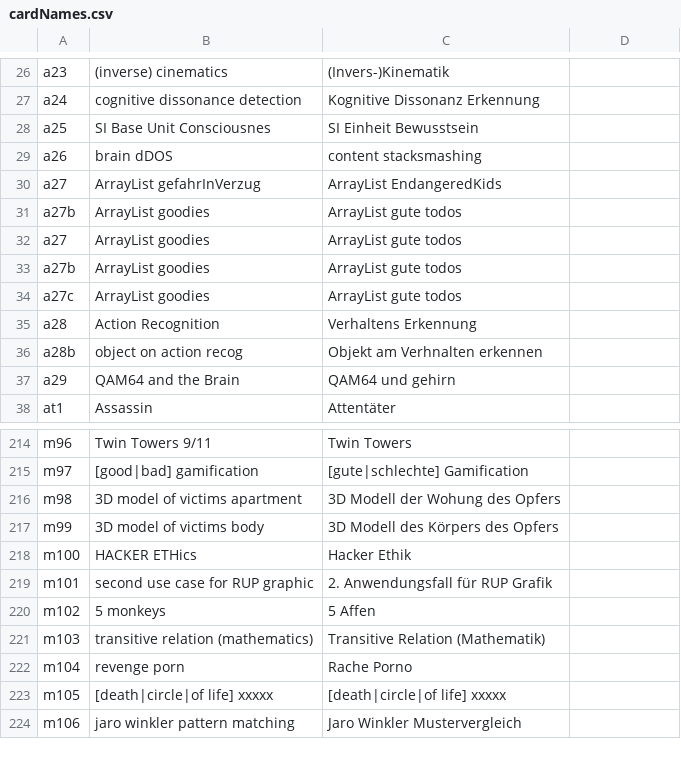
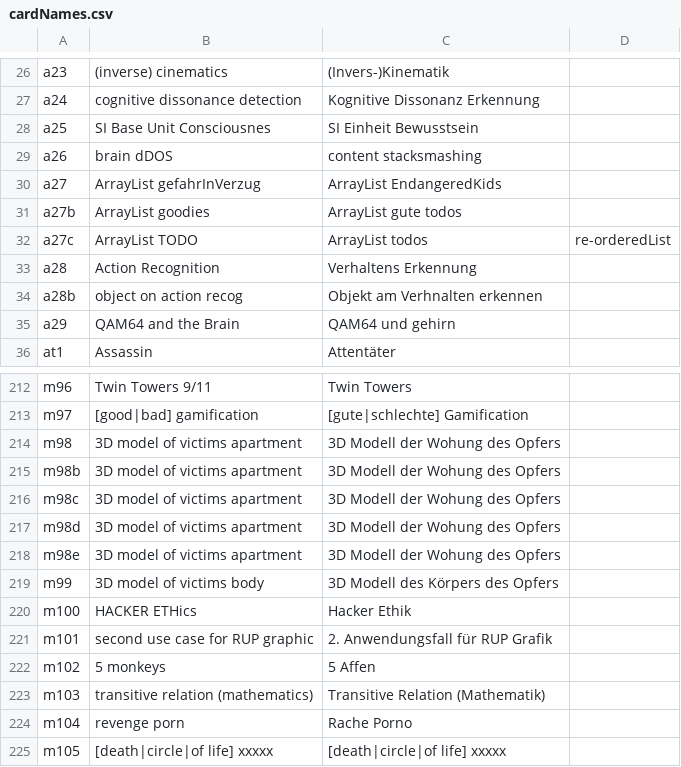
Before and after one commit to HackersCardgame/HackersCardgame25, a CSV file: jpg/DE/cardNames.csv, drawn as a sheet; only a part is shown, gaps mark what is left out; the shorter side is filled out with more unchanged rows.

```diff
--- a/jpg/DE/cardNames.csv
+++ b/jpg/DE/cardNames.csv
@@ -31,5 +31,3 @@ a27,ArrayList gefahrInVerzug,ArrayList EndangeredKids
 a27b,ArrayList goodies,ArrayList gute todos
-a27,ArrayList goodies,ArrayList gute todos
-a27b,ArrayList goodies,ArrayList gute todos
-a27c,ArrayList goodies,ArrayList gute todos
+a27c,ArrayList TODO,ArrayList todos, re-orderedList
 a28,Action Recognition,Verhaltens Erkennung
@@ -216,2 +214,6 @@ m97,[good|bad] gamification,[gute|schlechte] Gamification
 m98,3D model of victims apartment,3D Modell der Wohung des Opfers
+m98b,3D model of victims apartment,3D Modell der Wohung des Opfers
+m98c,3D model of victims apartment,3D Modell der Wohung des Opfers
+m98d,3D model of victims apartment,3D Modell der Wohung des Opfers
+m98e,3D model of victims apartment,3D Modell der Wohung des Opfers
 m99,3D model of victims body,3D Modell des Körpers des Opfers
```
Also changed, not shown: jpg/EN/cardNames.csv, jpg/ES/cardNames.csv, 1 other file.
